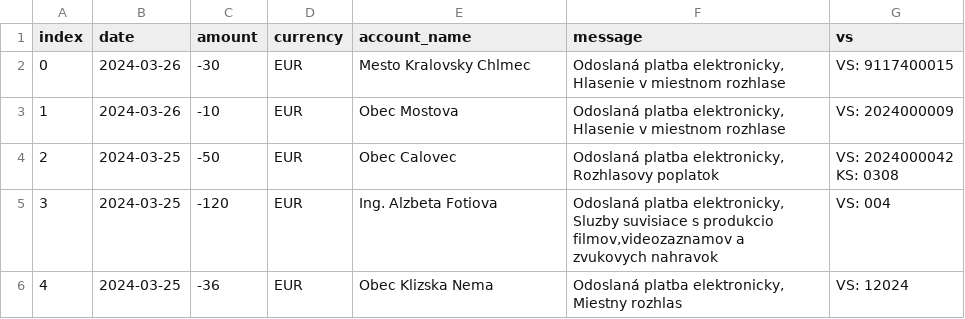
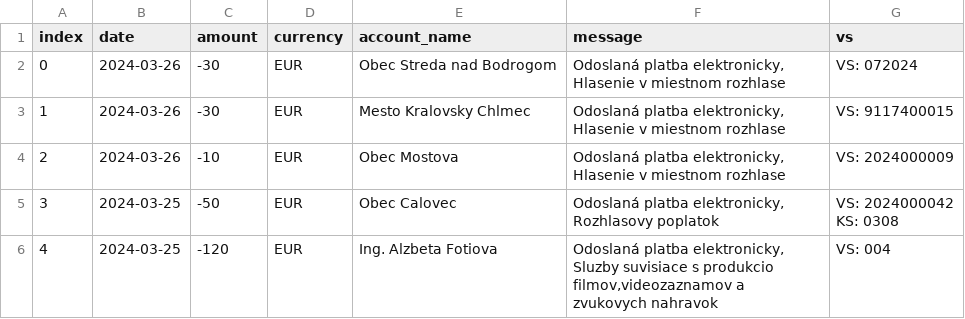
Before and after one commit to matusv/presidential-elections-slovakia-2024, a CSV file: accounts/Krisztián Forró 8db6a6bd6f.csv, drawn as a sheet; only a part is shown; the shorter side is filled out with more unchanged rows; addresses are those after the commit; the diff names each change by its address in the sheet, - before the commit and + after, or states it on an @@ line.

```diff
--- a/accounts/Krisztián Forró 8db6a6bd6f.csv
+++ b/accounts/Krisztián Forró 8db6a6bd6f.csv
+row 2: 0 | 2024-03-26 | -30 | EUR | Obec Streda nad Bodrogom | Odoslaná platba elektronicky, Hlasenie v miestnom rozhlase | VS: 072024
@@ column A (index) renumbered from row 3 down @@
```
Also changed, not shown: accounts/Ivan Korčok 5206616575.csv, accounts/Marian Kotleba 5212935695.csv, 4 other files.
